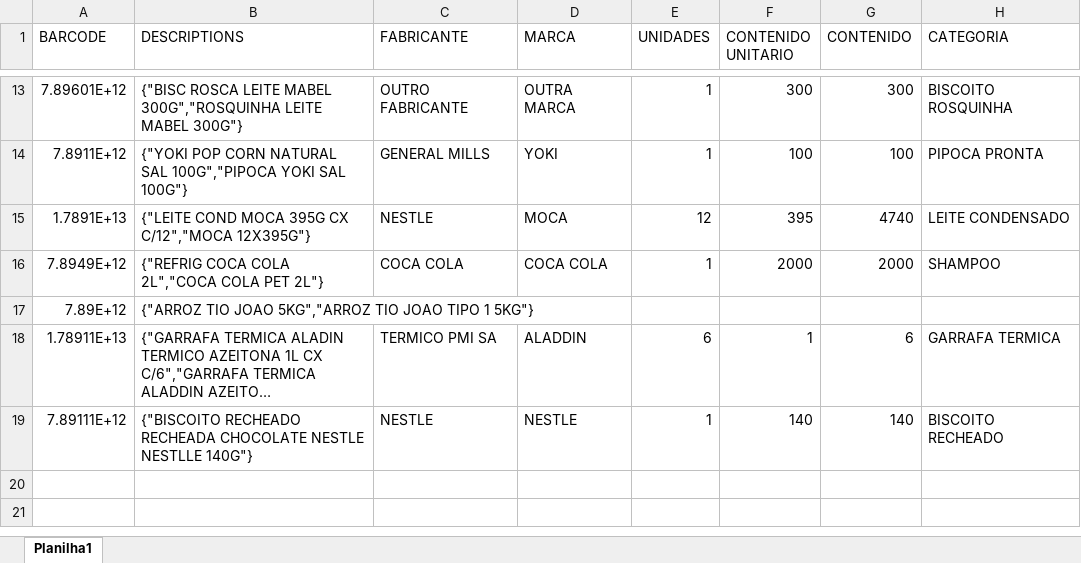
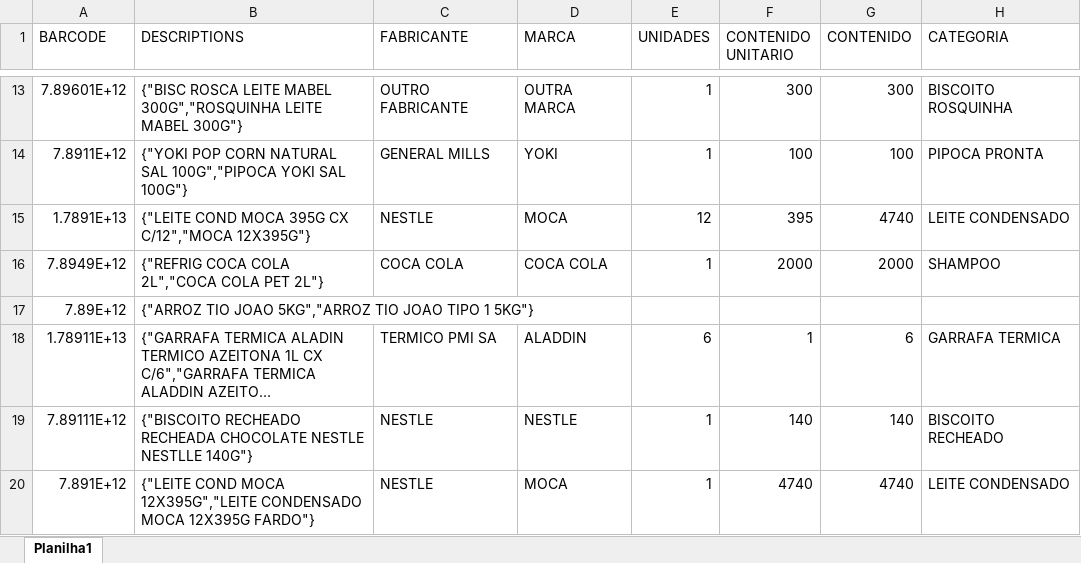
Before and after one commit to marcato-app/felipefreitas, an Excel workbook: classificador/testes/sugestao_exemplo.xlsx, sheet Planilha1, drawn as a sheet; only a part is shown, gaps mark what is left out; long unchanged cells end in …; values as stored, in another font and other column widths than the file's, no borders; the diff names each change by its address in the sheet, - before the commit and + after, or states it on an @@ line.

```diff
--- a/classificador/testes/sugestao_exemplo.xlsx (sheet Planilha1)
+++ b/classificador/testes/sugestao_exemplo.xlsx (sheet Planilha1)
+row 20: 7.891E+12 | {"LEITE COND MOCA 12X395G","LEITE CONDENSADO MOCA 12X395G FARDO"} | NESTLE | MOCA | 1 | 4740 | 4740 | LEITE CONDENSADO
```
Also changed, not shown: 4 other files.
